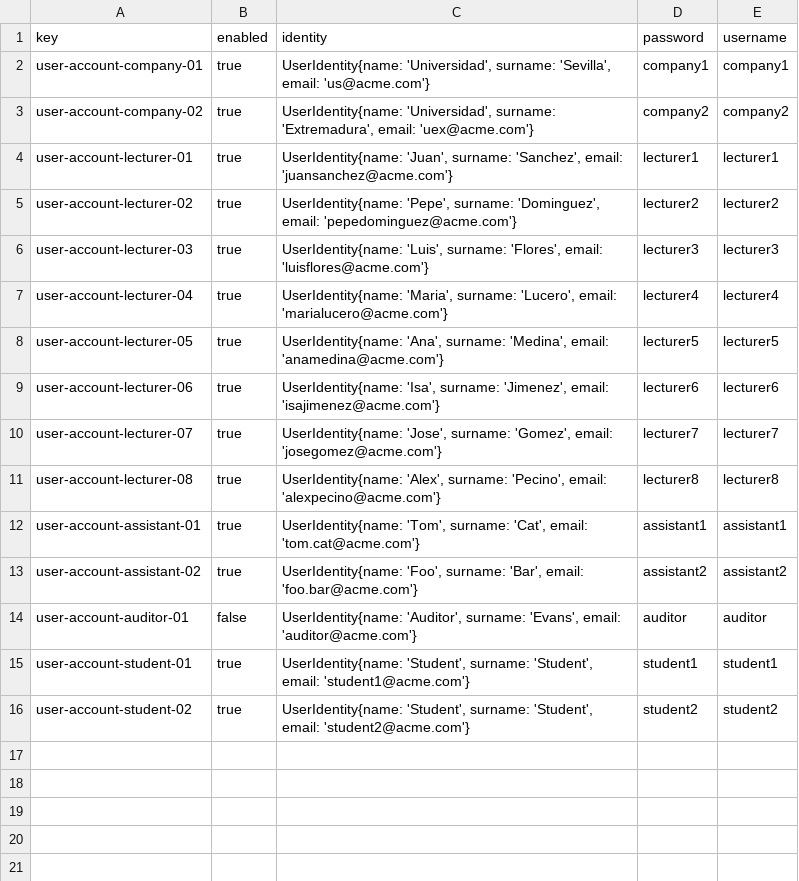
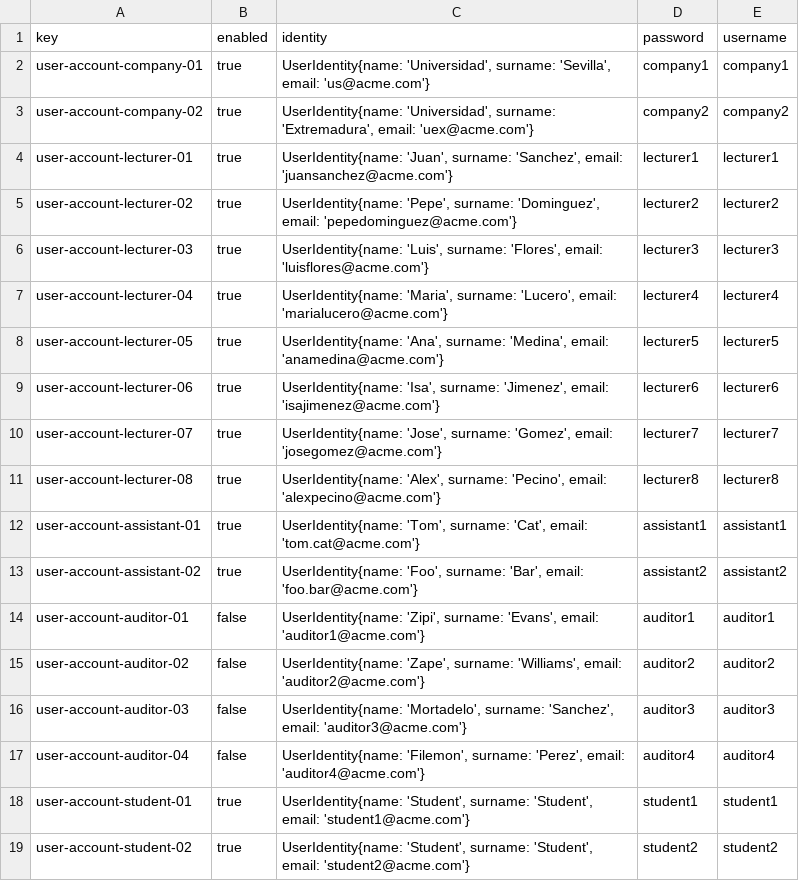
Before and after one commit to albert011/c1.03.14, a CSV file: src/main/webapp/WEB-INF/resources/sample-data/user-account.csv, drawn as a sheet.

```diff
--- a/src/main/webapp/WEB-INF/resources/sample-data/user-account.csv
+++ b/src/main/webapp/WEB-INF/resources/sample-data/user-account.csv
@@ -13,3 +13,6 @@ user-account-assistant-01,true,"UserIdentity{name: 'Tom', surname: 'Cat', email:
 user-account-assistant-02,true,"UserIdentity{name: 'Foo', surname: 'Bar', email: 'foo.bar@acme.com'}",assistant2,assistant2
-user-account-auditor-01,false,"UserIdentity{name: 'Auditor', surname: 'Evans', email: 'auditor@acme.com'}",auditor,auditor
+user-account-auditor-01,false,"UserIdentity{name: 'Zipi', surname: 'Evans', email: 'auditor1@acme.com'}",auditor1,auditor1
+user-account-auditor-02,false,"UserIdentity{name: 'Zape', surname: 'Williams', email: 'auditor2@acme.com'}",auditor2,auditor2
+user-account-auditor-03,false,"UserIdentity{name: 'Mortadelo', surname: 'Sanchez', email: 'auditor3@acme.com'}",auditor3,auditor3
+user-account-auditor-04,false,"UserIdentity{name: 'Filemon', surname: 'Perez', email: 'auditor4@acme.com'}",auditor4,auditor4
 user-account-student-01,true,"UserIdentity{name: 'Student', surname: 'Student', email: 'student1@acme.com'}",student1,student1
```
Also changed, not shown: src/main/webapp/WEB-INF/resources/sample-data/audit.csv, src/main/webapp/WEB-INF/resources/sample-data/auditor.csv, 8 other files.
